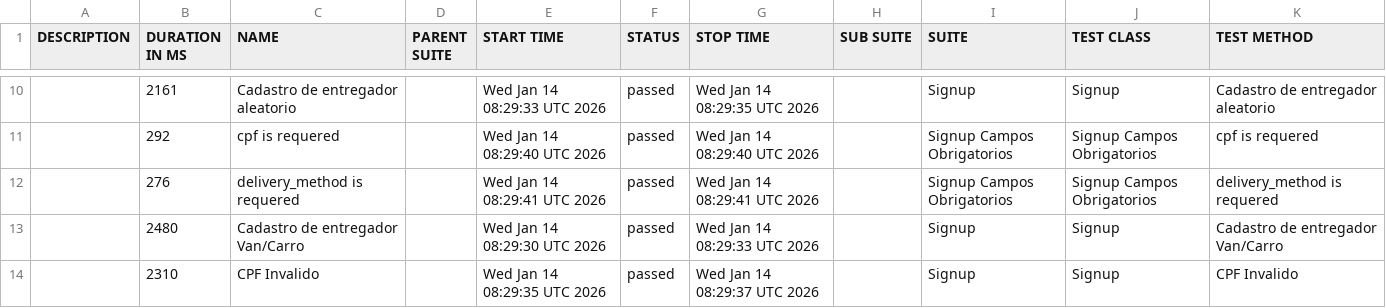
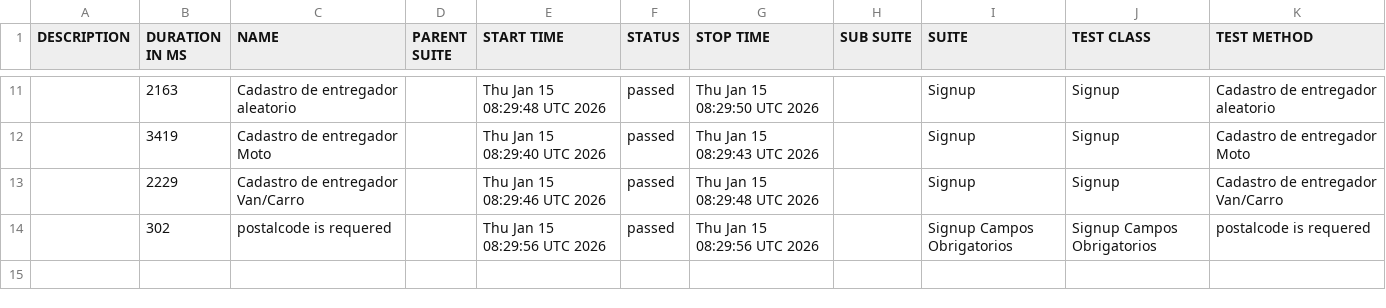
Before and after one commit to diegobbarbosa09/buger-eats-cypress, a CSV file: data/suites.csv, drawn as a sheet; only a part is shown, gaps mark what is left out; the diff covers the shown part only.

```diff
--- a/data/suites.csv
+++ b/data/suites.csv
@@ -10,5 +11,4 @@
-"","2161","Cadastro de entregador aleatorio","","Wed Jan 14 08:29:33 UTC 2026","passed","Wed Jan 14 08:29:35 UTC 2026","","Signup","Signup","Cadastro de entregador aleatorio"
-"","292","cpf is requered","","Wed Jan 14 08:29:40 UTC 2026","passed","Wed Jan 14 08:29:40 UTC 2026","","Signup Campos Obrigatorios","Signup Campos Obrigatorios","cpf is requered"
-"","276","delivery_method is requered","","Wed Jan 14 08:29:41 UTC 2026","passed","Wed Jan 14 08:29:41 UTC 2026","","Signup Campos Obrigatorios","Signup Campos Obrigatorios","delivery_method is requered"
-"","2480","Cadastro de entregador Van/Carro","","Wed Jan 14 08:29:30 UTC 2026","passed","Wed Jan 14 08:29:33 UTC 2026","","Signup","Signup","Cadastro de entregador Van/Carro"
-"","2310","CPF Invalido","","Wed Jan 14 08:29:35 UTC 2026","passed","Wed Jan 14 08:29:37 UTC 2026","","Signup","Signup","CPF Invalido"
+"","2163","Cadastro de entregador aleatorio","","Thu Jan 15 08:29:48 UTC 2026","passed","Thu Jan 15 08:29:50 UTC 2026","","Signup","Signup","Cadastro de entregador aleatorio"
+"","3419","Cadastro de entregador Moto","","Thu Jan 15 08:29:40 UTC 2026","passed","Thu Jan 15 08:29:43 UTC 2026","","Signup","Signup","Cadastro de entregador Moto"
+"","2229","Cadastro de entregador Van/Carro","","Thu Jan 15 08:29:46 UTC 2026","passed","Thu Jan 15 08:29:48 UTC 2026","","Signup","Signup","Cadastro de entregador Van/Carro"
+"","302","postalcode is requered","","Thu Jan 15 08:29:56 UTC 2026","passed","Thu Jan 15 08:29:56 UTC 2026","","Signup Campos Obrigatorios","Signup Campos Obrigatorios","postalcode is requered"
```
Also changed, not shown: 3 added rows, 2 removed rows and 26 edited cells elsewhere in this file, 40 other files.
